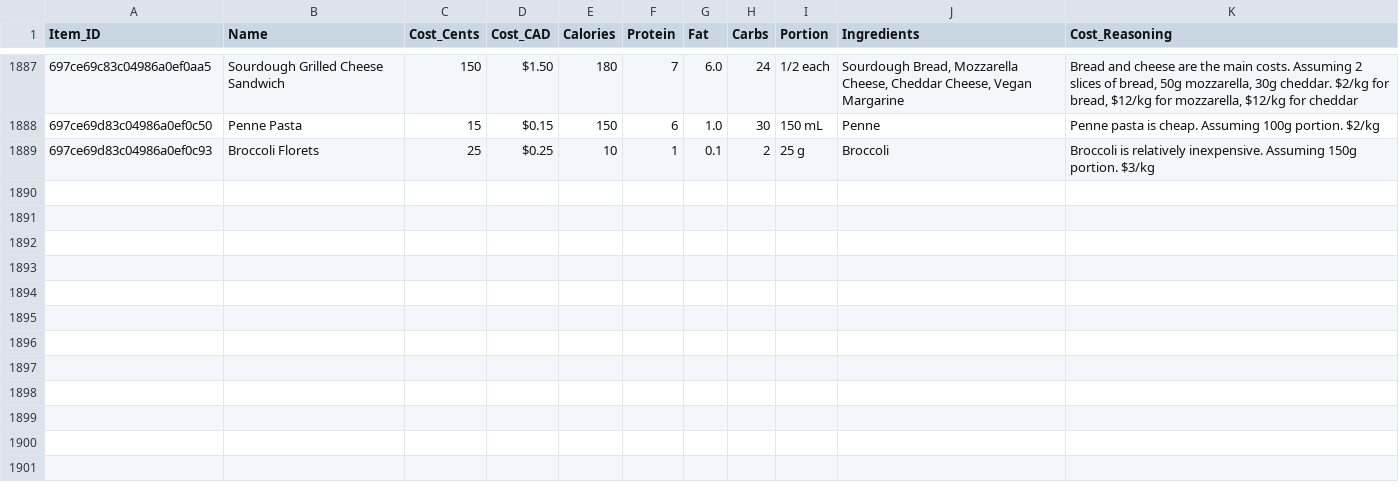
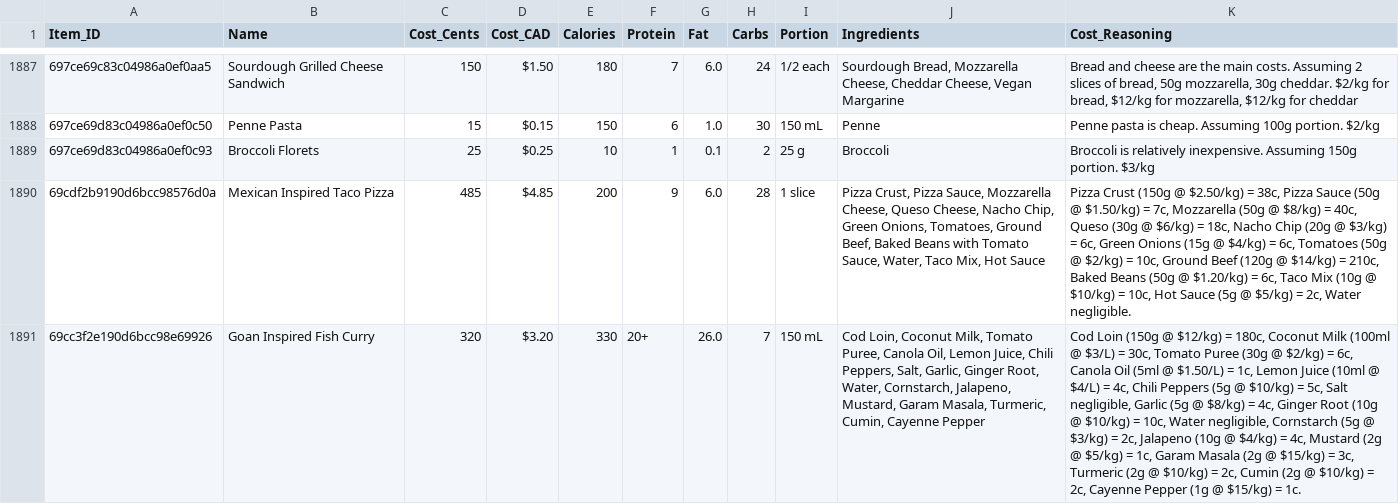
Before and after one commit to PiSpike/EatTheMargins, a CSV file: master_inventory_export.csv, drawn as a sheet; only a part is shown, gaps mark what is left out; the diff names each change by its address in the sheet, - before the commit and + after, or states it on an @@ line.

Commit message:
Auto-update menu: 2026-04-02 06:07

```diff
--- a/master_inventory_export.csv
+++ b/master_inventory_export.csv
+row 1890: 69cdf2b9190d6bcc98576d0a | Mexican Inspired Taco Pizza | 485 | $4.85 | 200 | 9 | 6.0 | 28 | 1 slice | Pizza Crust, Pizza Sauce, Mozzarella Cheese, Queso Cheese, Nacho Chip, Green Onions, Tomatoes, Ground Beef, Baked Beans with Tomato Sauce, Water, Taco Mix, Hot Sauce | Pizza Crust (150g @ $2.50/kg) = 38c, Pizza Sauce (50g @ $1.50/kg) = 7c, Mozzarella (50g @ $8/kg) = 40c, Queso (30g @ $6/kg) = 18c, Nacho Chip (20g @ $3/kg) = 6c, Green Onions (15g @ $4/kg) = 6c, Tomatoes (50g @ $2/kg) = 10c, Ground Beef (120g @ $14/kg) = 210c, Baked Beans (50g @ $1.20/kg) = 6c, Taco Mix (10g @ $10/kg) = 10c, Hot Sauce (5g @ $5/kg) = 2c, Water negligible.
+row 1891: 69cc3f2e190d6bcc98e69926 | Goan Inspired Fish Curry | 320 | $3.20 | 330 | 20+ | 26.0 | 7 | 150 mL | Cod Loin, Coconut Milk, Tomato Puree, Canola Oil, Lemon Juice, Chili Peppers, Salt, Garlic, Ginger Root, Water, Cornstarch, Jalapeno, Mustard, Garam Masala, Turmeric, Cumin, Cayenne Pepper | Cod Loin (150g @ $12/kg) = 180c, Coconut Milk (100ml @ $3/L) = 30c, Tomato Puree (30g @ $2/kg) = 6c, Canola Oil (5ml @ $1.50/L) = 1c, Lemon Juice (10ml @ $4/L) = 4c, Chili Peppers (5g @ $10/kg) = 5c, Salt negligible, Garlic (5g @ $8/kg) = 4c, Ginger Root (10g @ $10/kg) = 10c, Water negligible, Cornstarch (5g @ $3/kg) = 2c, Jalapeno (10g @ $4/kg) = 4c, Mustard (2g @ $5/kg) = 1c, Garam Masala (2g @ $15/kg) = 3c, Turmeric (2g @ $10/kg) = 2c, Cumin (2g @ $10/kg) = 2c, Cayenne Pepper (1g @ $15/kg) = 1c.
```
